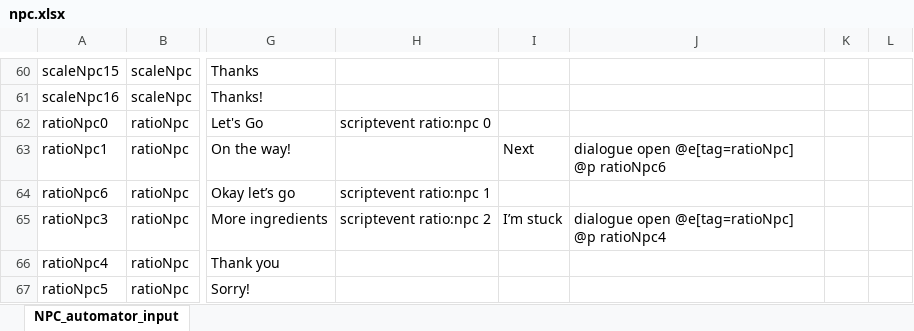
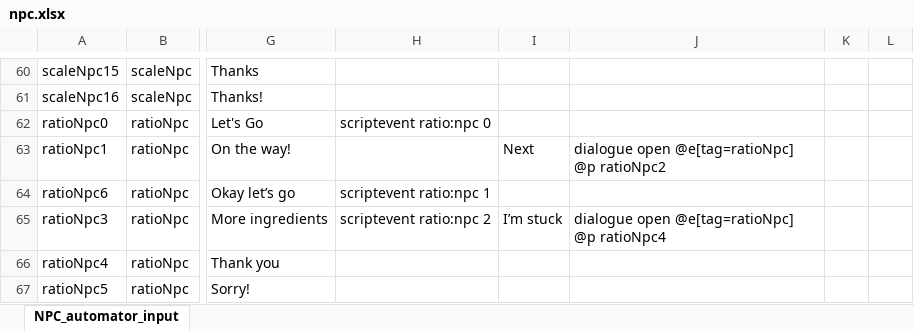
Before and after one commit to BlockBuilderJoe/CambridgeMathsChallenge, an Excel workbook: cambridgeBP/dialogue/npc.xlsx, sheet NPC_automator_input, drawn as a sheet; only a part is shown, gaps mark what is left out; values as stored, in another font and other column widths than the file's, no borders; the diff names each change by its address in the sheet, - before the commit and + after, or states it on an @@ line.

```diff
--- a/cambridgeBP/dialogue/npc.xlsx (sheet NPC_automator_input)
+++ b/cambridgeBP/dialogue/npc.xlsx (sheet NPC_automator_input)
-J63: dialogue open @e[tag=ratioNpc] @p ratioNpc6
+J63: dialogue open @e[tag=ratioNpc] @p ratioNpc2
```
Also changed, not shown: 12 other files.
